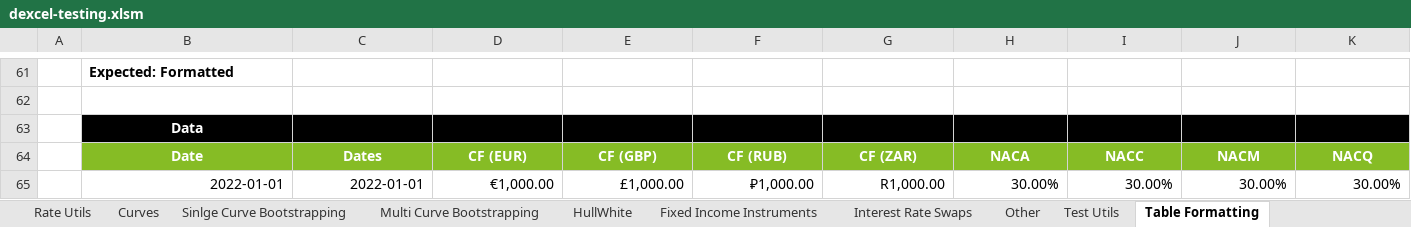
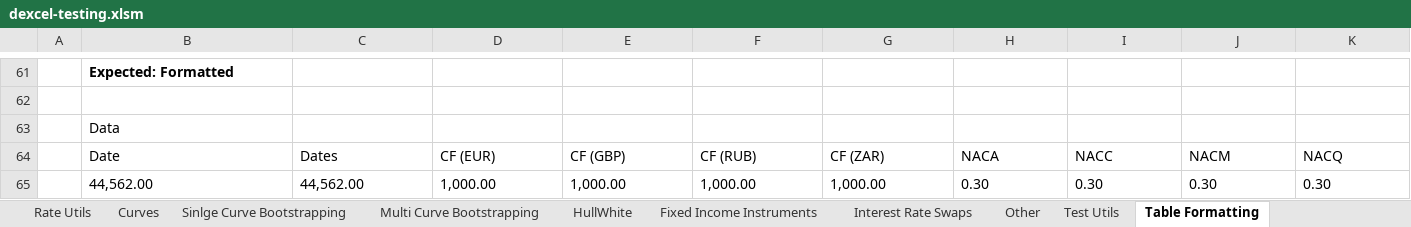
Before and after one commit to StormCollins/dExcel, an Excel workbook: dExcel/resources/workbooks/dexcel-testing.xlsm, sheet Table Formatting, drawn as a sheet; only a part is shown, gaps mark what is left out; values as stored, in another font and other column widths than the file's, no borders; conditional formats not drawn; the diff covers the shown part only; the diff names each change by its address in the sheet, - before the commit and + after, or states it on an @@ line.

```diff
--- a/dExcel/resources/workbooks/dexcel-testing.xlsm (sheet Table Formatting)
+++ b/dExcel/resources/workbooks/dexcel-testing.xlsm (sheet Table Formatting)
@@ B63 bold: on → off, text colour: #FFFFFF → black, alignment: center → left @@
-B63:K63 fill: #000000
+B63:K63 fill: none
@@ B64:K64 fill: #86BC25 → none, bold: on → off, text colour: #FFFFFF → black, alignment: center → left @@
-B65: 2022-01-01
+B65: 44,562.00
-B65:K65 alignment: right
+B65:K65 alignment: left
-C65: 2022-01-01
+C65: 44,562.00
-D65: €1,000.00
+D65: 1,000.00
-E65: £1,000.00
+E65: 1,000.00
-F65: ₽1,000.00
+F65: 1,000.00
-G65: R1,000.00
+G65: 1,000.00
-H65: 30.00%
+H65: 0.30
-I65: 30.00%
+I65: 0.30
-J65: 30.00%
+J65: 0.30
-K65: 30.00%
+K65: 0.30
```
Also changed, not shown: 136 edited cells and cell formats elsewhere in this sheet, sheet Summary, sheet Sinlge Curve Bootstrapping, sheet Curves, sheet Dates, 4 other files.
